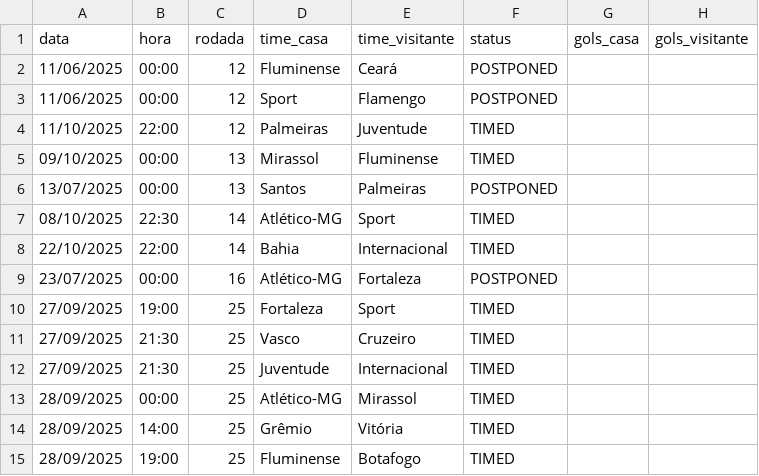
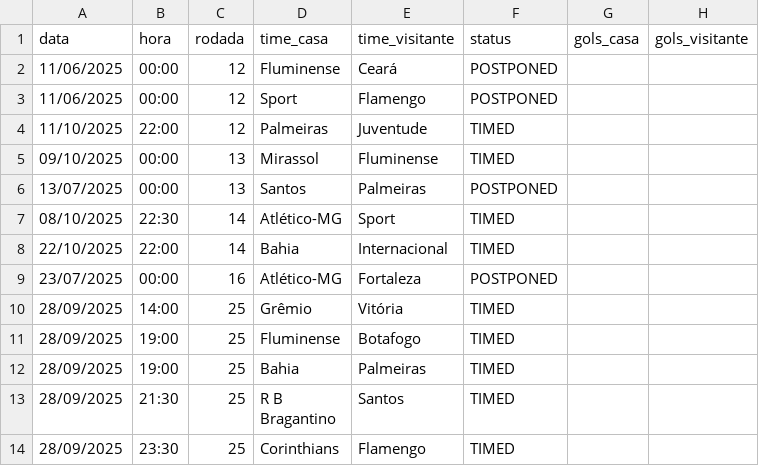
Before and after one commit to tlvzz/BR2025, a CSV file: dados/proximos.csv, drawn as a sheet; only a part is shown; the shorter side is filled out with more unchanged rows.

```diff
--- a/dados/proximos.csv
+++ b/dados/proximos.csv
@@ -9,6 +9,2 @@ data,hora,rodada,time_casa,time_visitante,status,gols_casa,gols_visitante
 23/07/2025,00:00,16,Atlético-MG,Fortaleza,POSTPONED,,
-27/09/2025,19:00,25,Fortaleza,Sport,TIMED,,
-27/09/2025,21:30,25,Vasco,Cruzeiro,TIMED,,
-27/09/2025,21:30,25,Juventude,Internacional,TIMED,,
-28/09/2025,00:00,25,Atlético-MG,Mirassol,TIMED,,
 28/09/2025,14:00,25,Grêmio,Vitória,TIMED,,
```
Also changed, not shown: dados/resultados.csv.
